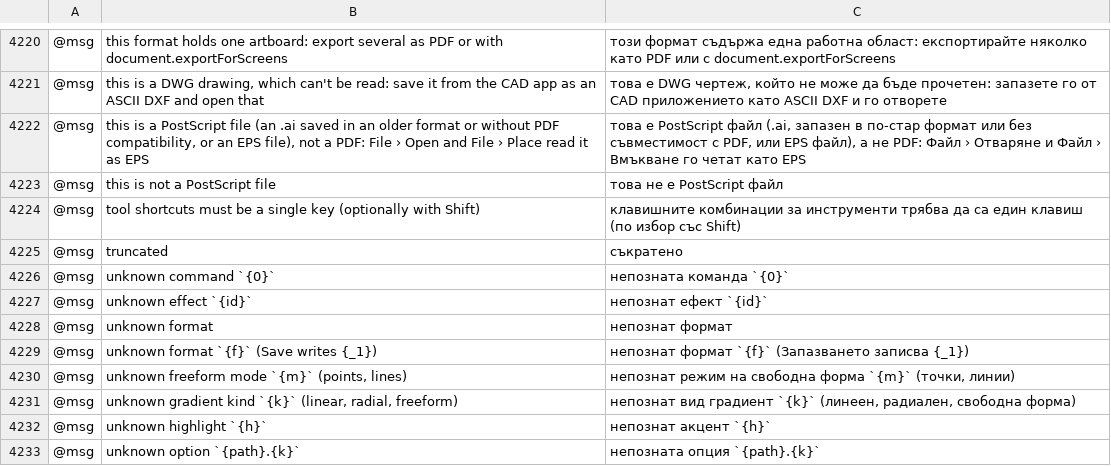
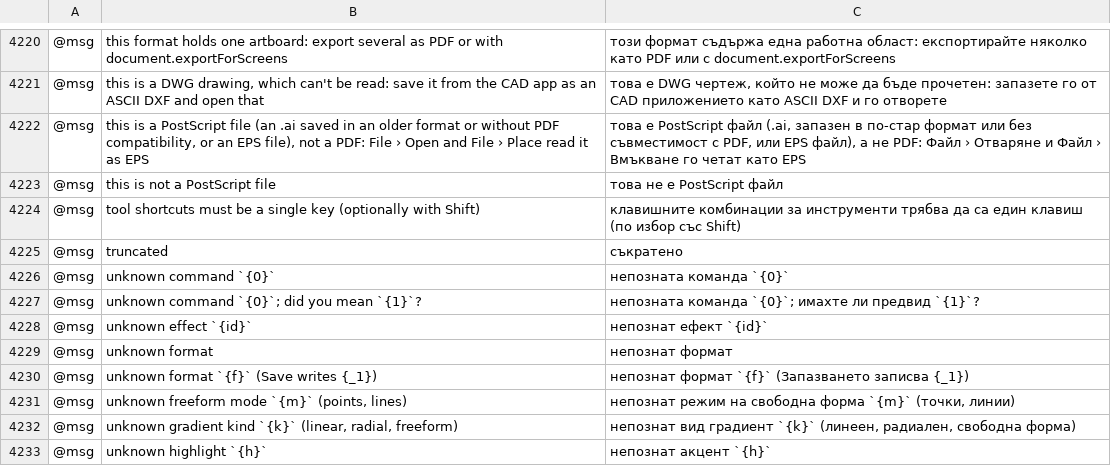
Before and after one commit to 0x-fork/vectorcraft, a TSV file: crates/ui-egui/src/i18n/bg.tsv, drawn as a sheet; only a part is shown, gaps mark what is left out; the shorter side is filled out with more unchanged rows; the diff names each change by its address in the sheet, - before the commit and + after, or states it on an @@ line.

```diff
--- a/crates/ui-egui/src/i18n/bg.tsv
+++ b/crates/ui-egui/src/i18n/bg.tsv
+row 4227: @msg | unknown command `{0}`; did you mean `{1}`? | непозната команда `{0}`; имахте ли предвид `{1}`?
```
Also changed, not shown: crates/ui-egui/src/i18n/el.tsv, crates/ui-egui/src/i18n/ka.tsv, 26 other files.
